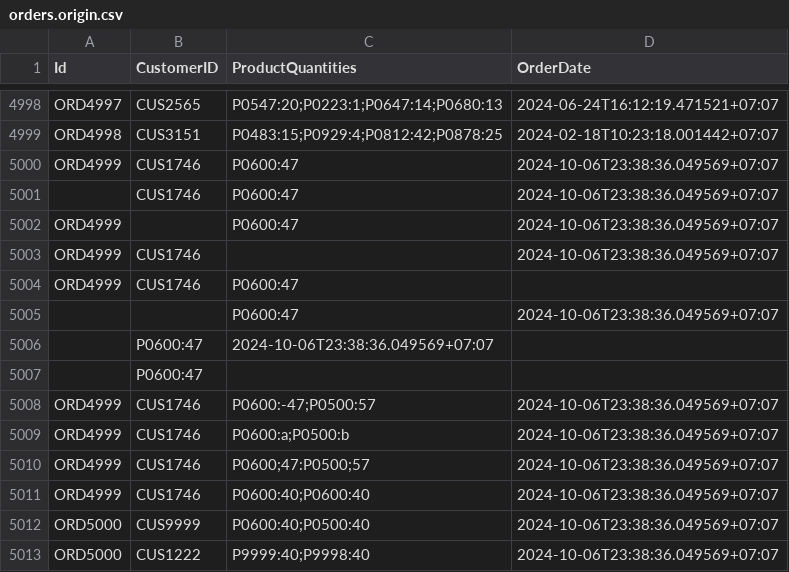
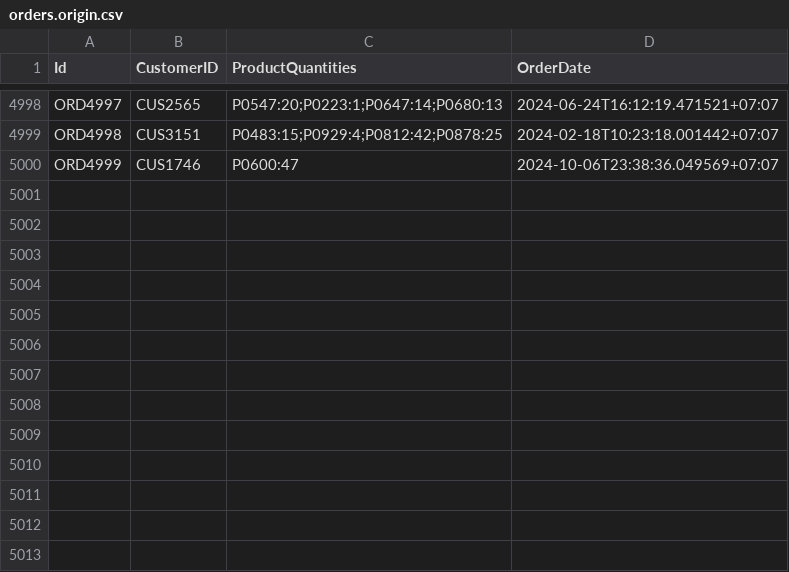
Before and after one commit to bnsfbnn/CSVPracticeConsoleApp, a CSV file: files/input-files/orders.origin.csv, drawn as a sheet; only a part is shown, gaps mark what is left out.

```diff
--- a/files/input-files/orders.origin.csv
+++ b/files/input-files/orders.origin.csv
@@ -5000,14 +5000 @@ ORD4998,CUS3151,P0483:15;P0929:4;P0812:42;P0878:25,2024-02-18T10:23:18.001442+07
 ORD4999,CUS1746,P0600:47,2024-10-06T23:38:36.049569+07:07
-,CUS1746,P0600:47,2024-10-06T23:38:36.049569+07:07
-ORD4999,,P0600:47,2024-10-06T23:38:36.049569+07:07
-ORD4999,CUS1746,,2024-10-06T23:38:36.049569+07:07
-ORD4999,CUS1746,P0600:47,
-,,P0600:47,2024-10-06T23:38:36.049569+07:07
-,P0600:47,2024-10-06T23:38:36.049569+07:07
-,P0600:47,
-ORD4999,CUS1746,P0600:-47;P0500:57,2024-10-06T23:38:36.049569+07:07
-ORD4999,CUS1746,P0600:a;P0500:b,2024-10-06T23:38:36.049569+07:07
-ORD4999,CUS1746,P0600;47:P0500;57,2024-10-06T23:38:36.049569+07:07
-ORD4999,CUS1746,P0600:40;P0600:40,2024-10-06T23:38:36.049569+07:07
-ORD5000,CUS9999,P0600:40;P0500:40,2024-10-06T23:38:36.049569+07:07
-ORD5000,CUS1222,P9999:40;P9998:40,2024-10-06T23:38:36.049569+07:07
```
Also changed, not shown: files/input-files/products.new.csv, files/input-files/products.origin.csv, 17 other files.
